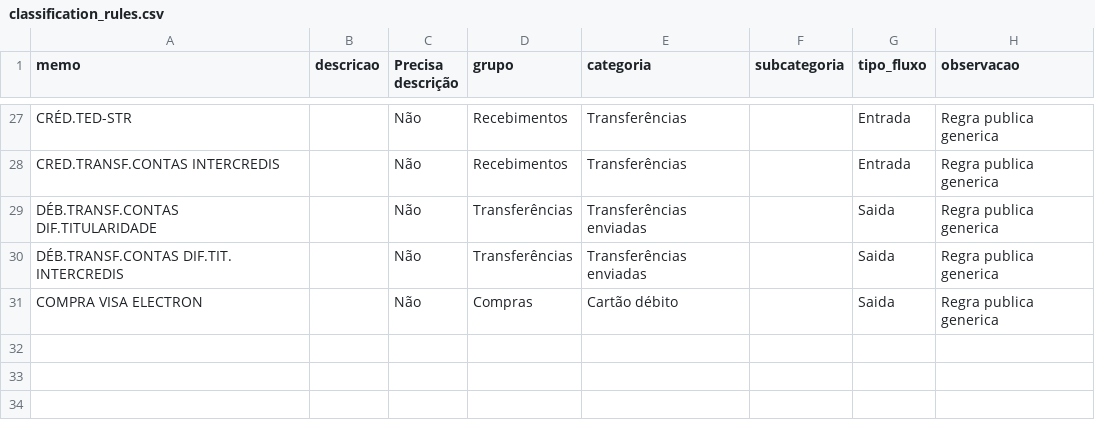
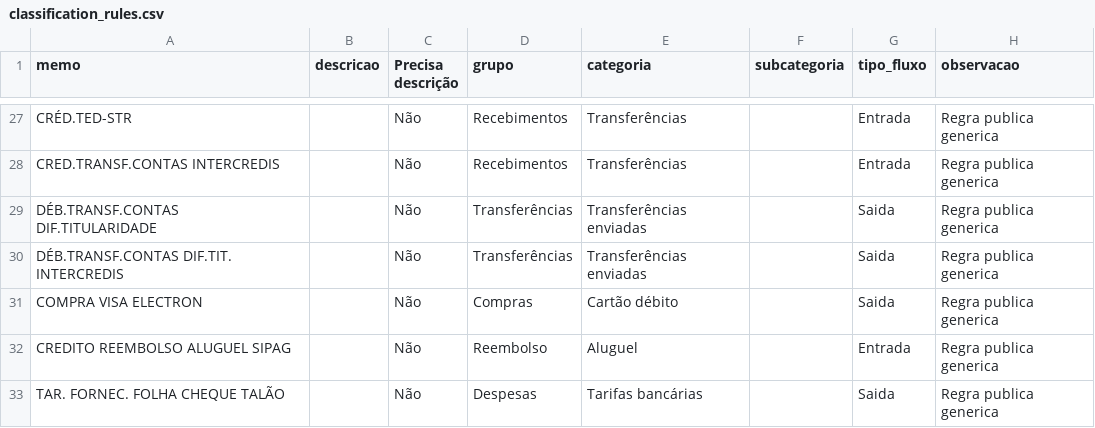
Before and after one commit to gabrielokura/jhonys, a CSV file: classification_rules.csv, drawn as a sheet; only a part is shown, gaps mark what is left out; the diff names each change by its address in the sheet, - before the commit and + after, or states it on an @@ line.

Commit message:
Restore generic public classification rules

```diff
--- a/classification_rules.csv
+++ b/classification_rules.csv
+row 32: CREDITO REEMBOLSO ALUGUEL SIPAG |  | Não | Reembolso | Aluguel |  | Entrada | Regra publica generica
+row 33: TAR. FORNEC. FOLHA CHEQUE TALÃO |  | Não | Despesas | Tarifas bancárias |  | Saida | Regra publica generica
```
Also changed, not shown: classification_rules_completed.csv, docs/python/classification_rules.csv, 1 other file.
